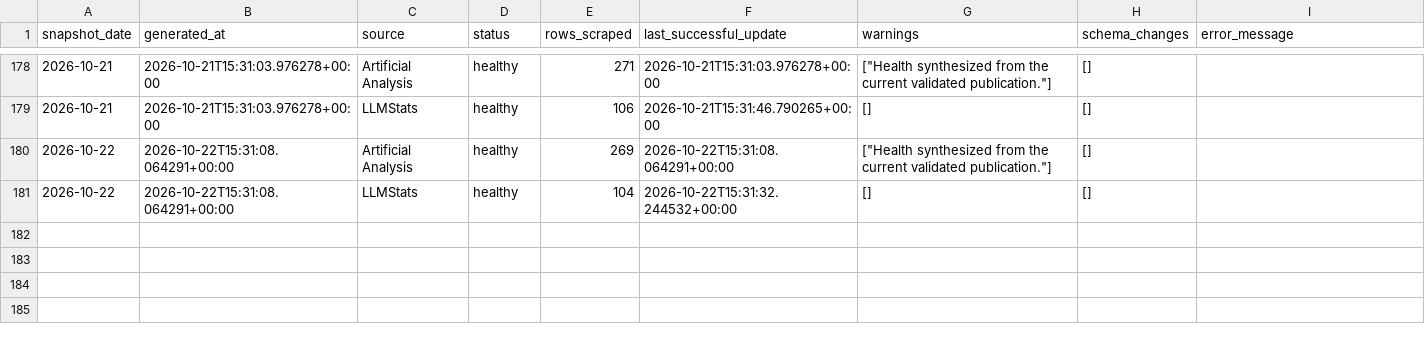
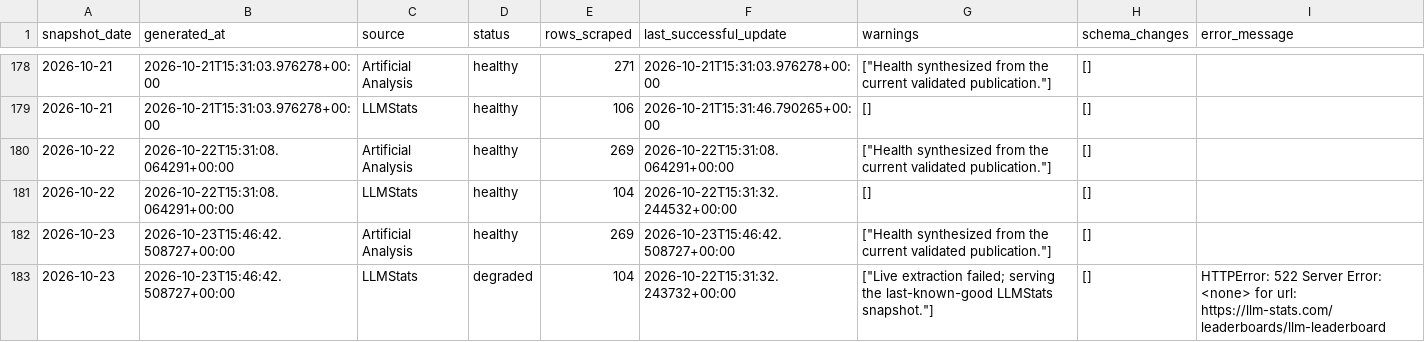
Before and after one commit to ArnavMurdande/LLMDEX, a CSV file: data/quality/source_health_history.csv, drawn as a sheet; only a part is shown, gaps mark what is left out.

```diff
--- a/data/quality/source_health_history.csv
+++ b/data/quality/source_health_history.csv
@@ -181 +181,3 @@ snapshot_date,generated_at,source,status,rows_scraped,last_successful_update,war
 2026-10-22,2026-10-22T15:31:08.064291+00:00,LLMStats,healthy,104,2026-10-22T15:31:32.244532+00:00,[],[],
+2026-10-23,2026-10-23T15:46:42.508727+00:00,Artificial Analysis,healthy,269,2026-10-23T15:46:42.508727+00:00,"[""Health synthesized from the current validated publication.""]",[],
+2026-10-23,2026-10-23T15:46:42.508727+00:00,LLMStats,degraded,104,2026-10-22T15:31:32.243732+00:00,"[""Live extraction failed; serving the last-known-good LLMStats snapshot.""]",[],HTTPError: 522 Server Error: <none> for url: https://llm-stats.com/leaderboards/llm-leaderboard
```
Also changed, not shown: data/cleaned/artificial_analysis/latest.csv, data/cleaned/latest.csv, 32 other files.
